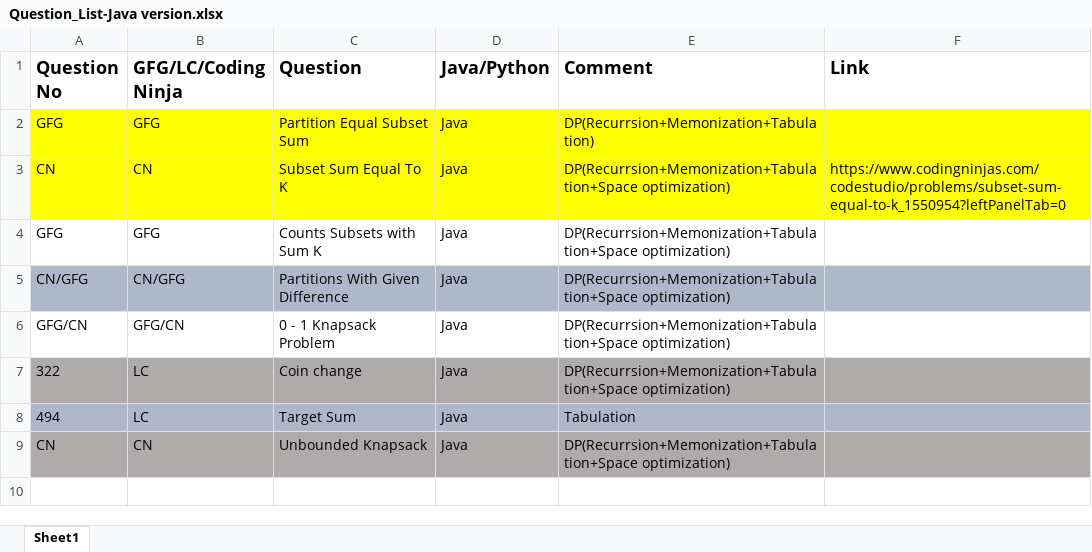
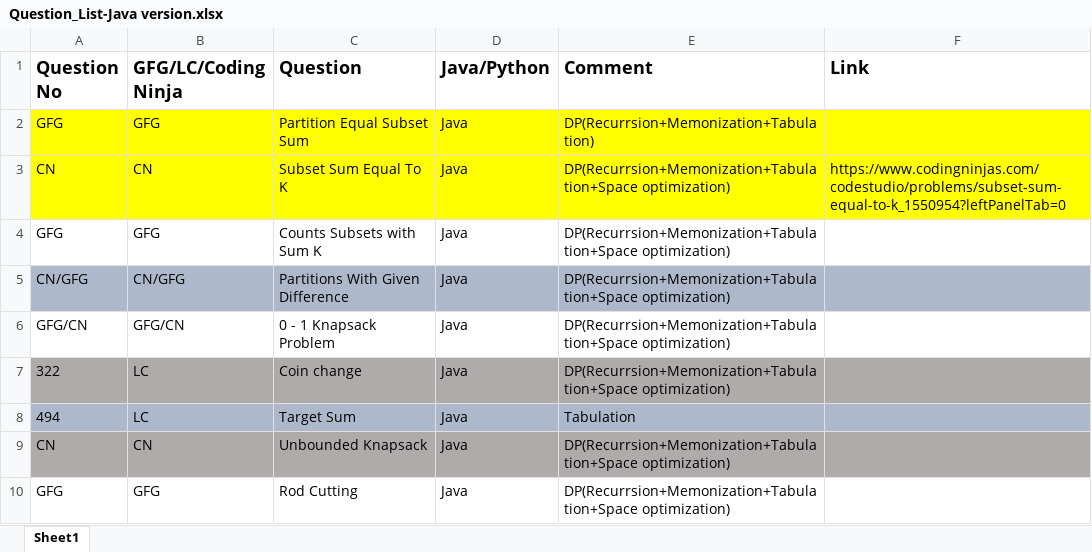
Before and after one commit to ParagNaik2021/Leetcode, an Excel workbook: Dynamic Programming/DP on Subsequences/Question_List-Java version.xlsx, sheet Sheet1, drawn as a sheet; values as stored, in another font and other column widths than the file's, no borders; the diff names each change by its address in the sheet, - before the commit and + after, or states it on an @@ line.

Commit message:
GFG. rod cutting
GFG. rod cutting

```diff
--- a/Dynamic Programming/DP on Subsequences/Question_List-Java version.xlsx (sheet Sheet1)
+++ b/Dynamic Programming/DP on Subsequences/Question_List-Java version.xlsx (sheet Sheet1)
+row 10: GFG | GFG | Rod Cutting | Java | DP(Recurrsion+Memonization+Tabulation+Space optimization)
```
Also changed, not shown: 1 other file.
